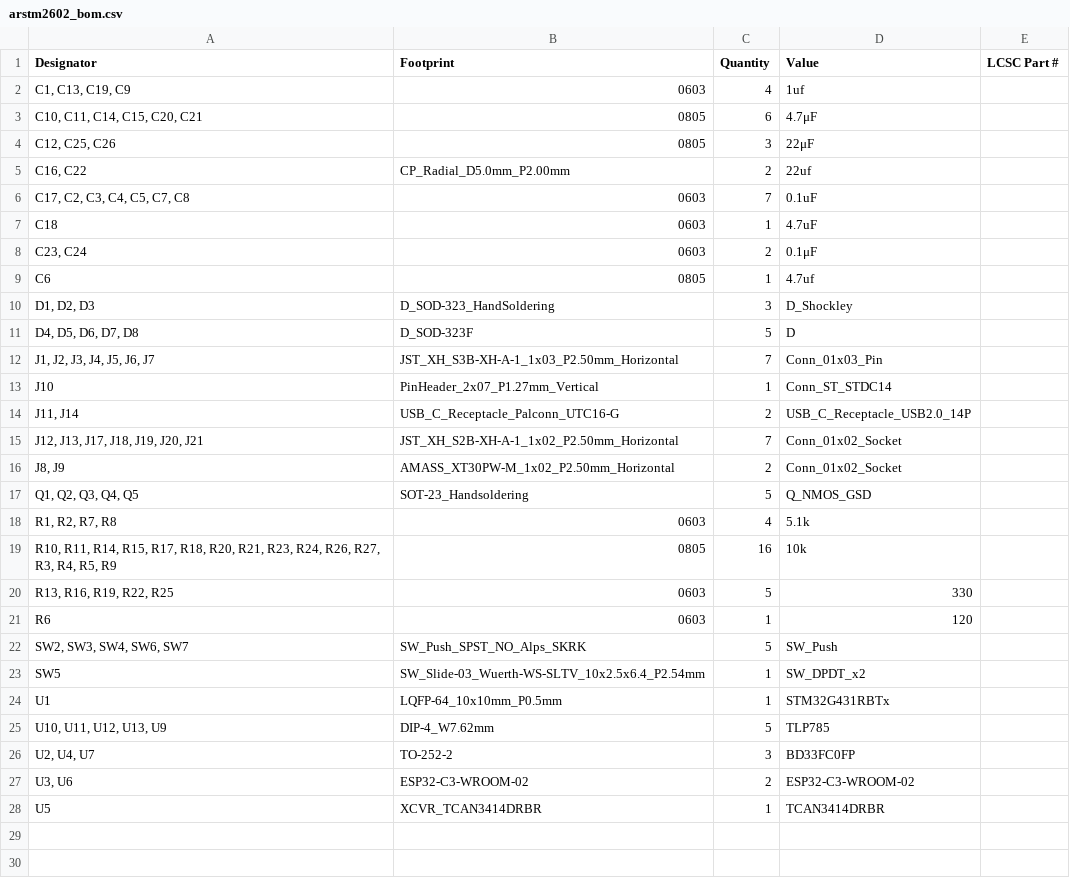
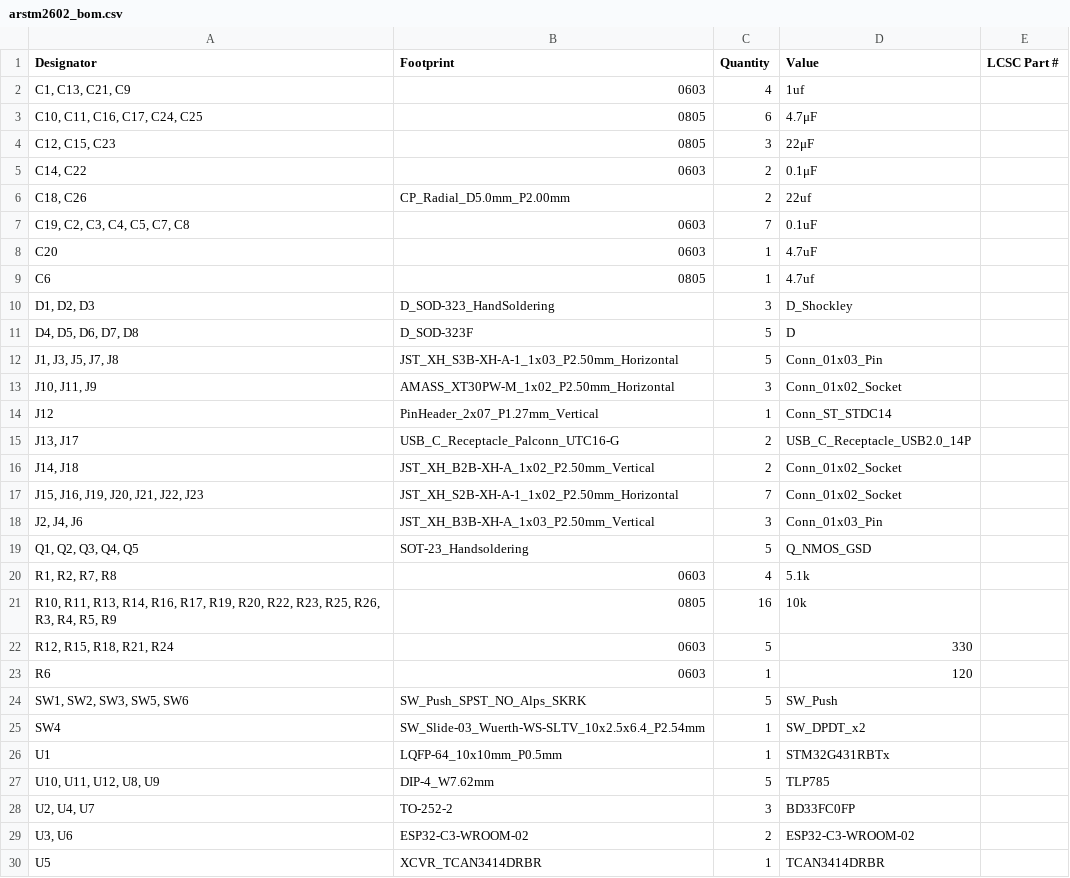
Before and after one commit to ramunecyudokusha/ARSTM-2602, a CSV file: production/arstm2602_bom.csv, drawn as a sheet.

```diff
--- a/production/arstm2602_bom.csv
+++ b/production/arstm2602_bom.csv
@@ -1,9 +1,9 @@
 Designator,Footprint,Quantity,Value,LCSC Part #
-"C1, C13, C19, C9",0603,4,1uf,
-"C10, C11, C14, C15, C20, C21",0805,6,4.7μF,
-"C12, C25, C26",0805,3,22μF,
-"C16, C22",CP_Radial_D5.0mm_P2.00mm,2,22uf,
-"C17, C2, C3, C4, C5, C7, C8",0603,7,0.1uF,
-C18,0603,1,4.7uF,
-"C23, C24",0603,2,0.1μF,
+"C1, C13, C21, C9",0603,4,1uf,
+"C10, C11, C16, C17, C24, C25",0805,6,4.7μF,
+"C12, C15, C23",0805,3,22μF,
+"C14, C22",0603,2,0.1μF,
+"C18, C26",CP_Radial_D5.0mm_P2.00mm,2,22uf,
+"C19, C2, C3, C4, C5, C7, C8",0603,7,0.1uF,
+C20,0603,1,4.7uF,
 C6,0805,1,4.7uf,
@@ -11,16 +11,18 @@ C6,0805,1,4.7uf,
 "D4, D5, D6, D7, D8",D_SOD-323F,5,D,
-"J1, J2, J3, J4, J5, J6, J7",JST_XH_S3B-XH-A-1_1x03_P2.50mm_Horizontal,7,Conn_01x03_Pin,
-J10,PinHeader_2x07_P1.27mm_Vertical,1,Conn_ST_STDC14,
-"J11, J14",USB_C_Receptacle_Palconn_UTC16-G,2,USB_C_Receptacle_USB2.0_14P,
-"J12, J13, J17, J18, J19, J20, J21",JST_XH_S2B-XH-A-1_1x02_P2.50mm_Horizontal,7,Conn_01x02_Socket,
-"J8, J9",AMASS_XT30PW-M_1x02_P2.50mm_Horizontal,2,Conn_01x02_Socket,
+"J1, J3, J5, J7, J8",JST_XH_S3B-XH-A-1_1x03_P2.50mm_Horizontal,5,Conn_01x03_Pin,
+"J10, J11, J9",AMASS_XT30PW-M_1x02_P2.50mm_Horizontal,3,Conn_01x02_Socket,
+J12,PinHeader_2x07_P1.27mm_Vertical,1,Conn_ST_STDC14,
+"J13, J17",USB_C_Receptacle_Palconn_UTC16-G,2,USB_C_Receptacle_USB2.0_14P,
+"J14, J18",JST_XH_B2B-XH-A_1x02_P2.50mm_Vertical,2,Conn_01x02_Socket,
+"J15, J16, J19, J20, J21, J22, J23",JST_XH_S2B-XH-A-1_1x02_P2.50mm_Horizontal,7,Conn_01x02_Socket,
+"J2, J4, J6",JST_XH_B3B-XH-A_1x03_P2.50mm_Vertical,3,Conn_01x03_Pin,
 "Q1, Q2, Q3, Q4, Q5",SOT-23_Handsoldering,5,Q_NMOS_GSD,
 "R1, R2, R7, R8",0603,4,5.1k,
-"R10, R11, R14, R15, R17, R18, R20, R21, R23, R24, R26, R27, R3, R4, R5, R9",0805,16,10k,
-"R13, R16, R19, R22, R25",0603,5,330,
+"R10, R11, R13, R14, R16, R17, R19, R20, R22, R23, R25, R26, R3, R4, R5, R9",0805,16,10k,
+"R12, R15, R18, R21, R24",0603,5,330,
 R6,0603,1,120,
-"SW2, SW3, SW4, SW6, SW7",SW_Push_SPST_NO_Alps_SKRK,5,SW_Push,
-SW5,SW_Slide-03_Wuerth-WS-SLTV_10x2.5x6.4_P2.54mm,1,SW_DPDT_x2,
+"SW1, SW2, SW3, SW5, SW6",SW_Push_SPST_NO_Alps_SKRK,5,SW_Push,
+SW4,SW_Slide-03_Wuerth-WS-SLTV_10x2.5x6.4_P2.54mm,1,SW_DPDT_x2,
 U1,LQFP-64_10x10mm_P0.5mm,1,STM32G431RBTx,
-"U10, U11, U12, U13, U9",DIP-4_W7.62mm,5,TLP785,
+"U10, U11, U12, U8, U9",DIP-4_W7.62mm,5,TLP785,
 "U2, U4, U7",TO-252-2,3,BD33FC0FP,
```
Also changed, not shown: production/arstm2602_designators.csv, production/arstm2602_positions.csv, 11 other files.
